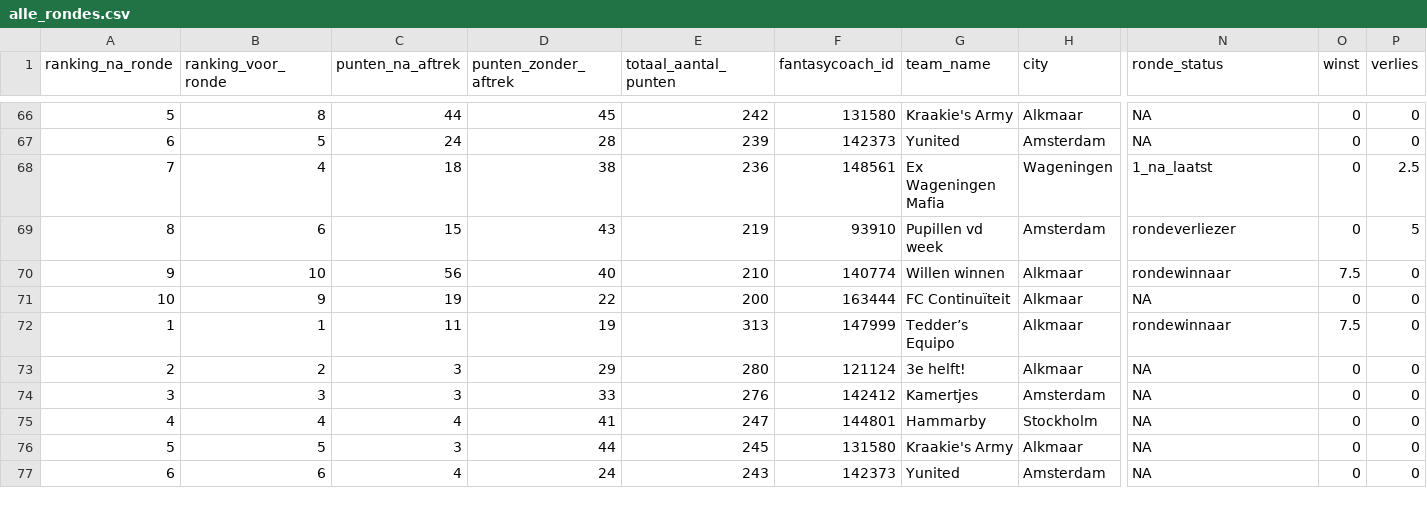
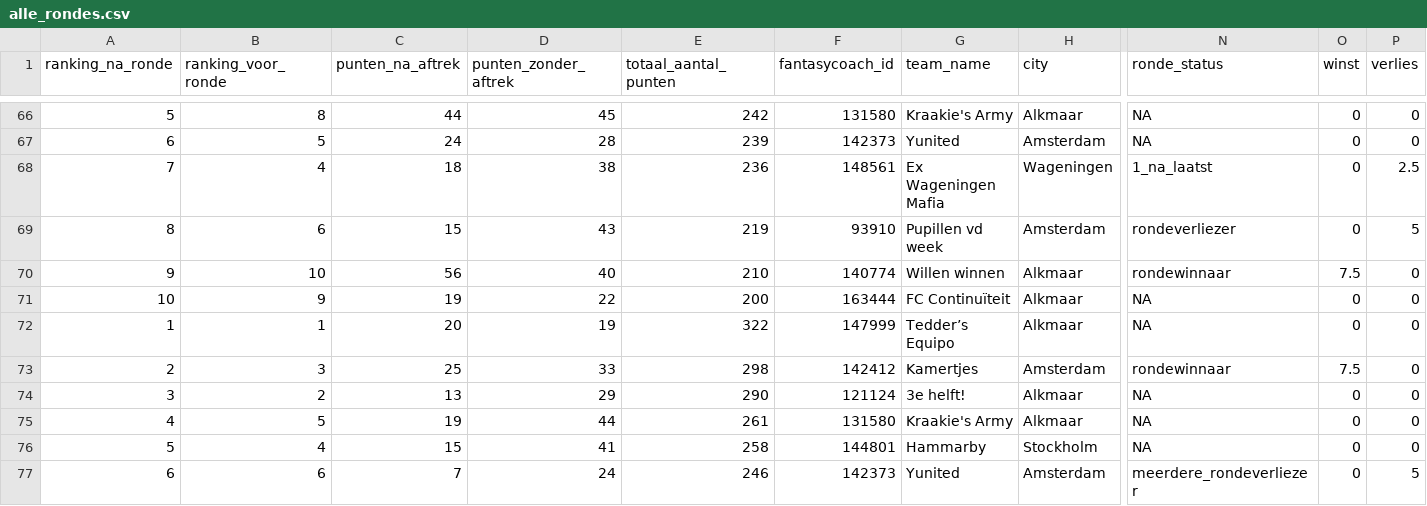
Before and after one commit to rubensan19/cvhj-scraper, a CSV file: data/alle_rondes.csv, drawn as a sheet; only a part is shown, gaps mark what is left out; removed rows and columns are numbered as before the commit, all else as after; rows hold the shown columns only; the diff covers the shown part only; the diff names each change by its address in the sheet, - before the commit and + after, or states it on an @@ line.

```diff
--- a/data/alle_rondes.csv
+++ b/data/alle_rondes.csv
-C72 (punten_na_aftrek): 11
+C72 (punten_na_aftrek): 20
-E72 (totaal_aantal_punten): 313
+E72 (totaal_aantal_punten): 322
-N72 (ronde_status): rondewinnaar
+N72 (ronde_status): NA
-O72 (winst): 7.5
+O72 (winst): 0
-B73 (ranking_voor_ronde): 2
+B73 (ranking_voor_ronde): 3
-C73 (punten_na_aftrek): 3
+C73 (punten_na_aftrek): 25
-D73 (punten_zonder_aftrek): 29
+D73 (punten_zonder_aftrek): 33
-E73 (totaal_aantal_punten): 280
+E73 (totaal_aantal_punten): 298
-F73 (fantasycoach_id): 121124
+F73 (fantasycoach_id): 142412
-G73 (team_name): 3e helft!
+G73 (team_name): Kamertjes
-H73 (city): Alkmaar
+H73 (city): Amsterdam
-N73 (ronde_status): NA
+N73 (ronde_status): rondewinnaar
-O73 (winst): 0
+O73 (winst): 7.5
-B74 (ranking_voor_ronde): 3
+B74 (ranking_voor_ronde): 2
-C74 (punten_na_aftrek): 3
+C74 (punten_na_aftrek): 13
-D74 (punten_zonder_aftrek): 33
+D74 (punten_zonder_aftrek): 29
-E74 (totaal_aantal_punten): 276
+E74 (totaal_aantal_punten): 290
-F74 (fantasycoach_id): 142412
+F74 (fantasycoach_id): 121124
-G74 (team_name): Kamertjes
+G74 (team_name): 3e helft!
-H74 (city): Amsterdam
+H74 (city): Alkmaar
-row 75: 4 | 4 | 4 | 41 | 247 | 144801 | Hammarby | Stockholm | NA | 0 | 0
-A75 (ranking_na_ronde): 5
+A75 (ranking_na_ronde): 4
-C75 (punten_na_aftrek): 3
+C75 (punten_na_aftrek): 19
-E75 (totaal_aantal_punten): 245
+E75 (totaal_aantal_punten): 261
+row 76: 5 | 4 | 15 | 41 | 258 | 144801 | Hammarby | Stockholm | NA | 0 | 0
-C77 (punten_na_aftrek): 4
+C77 (punten_na_aftrek): 7
-E77 (totaal_aantal_punten): 243
+E77 (totaal_aantal_punten): 246
-N77 (ronde_status): NA
+N77 (ronde_status): meerdere_rondeverliezer
-P77 (verlies): 0
+P77 (verlies): 5
```
Also changed, not shown: 16 edited cells elsewhere in this file.
